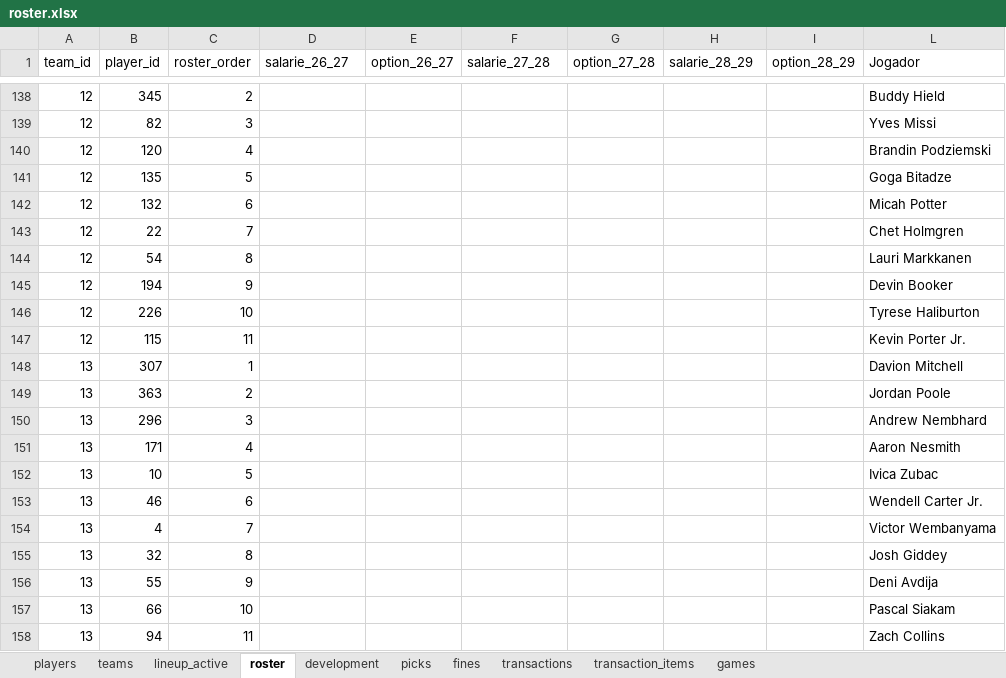
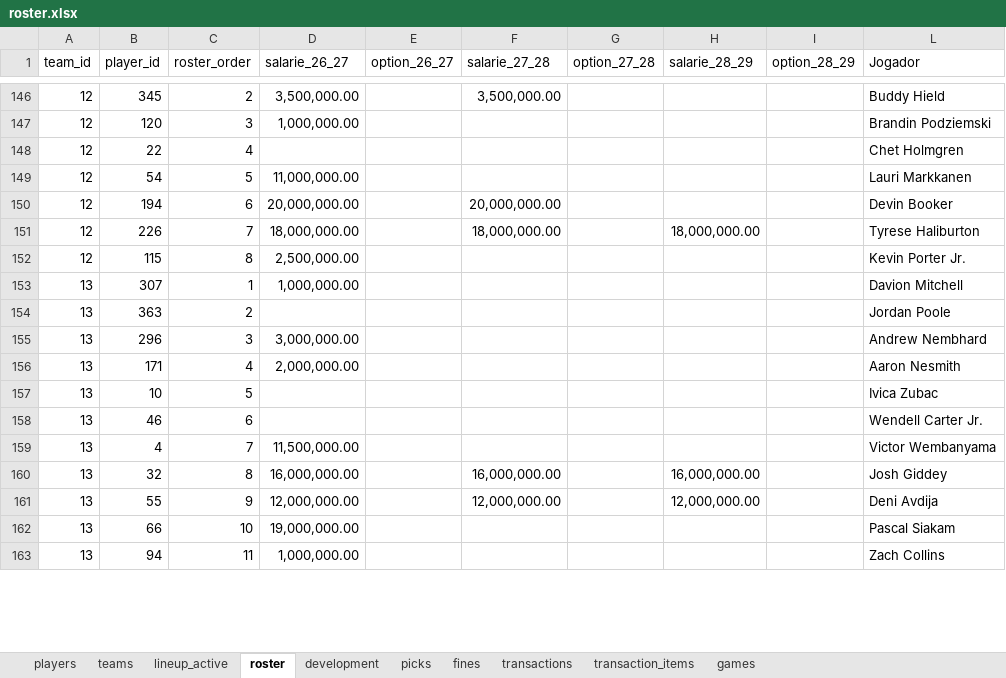
Before and after one commit to filipebrito23/Fantasy-unificado, an Excel workbook: roster.xlsx, sheet roster, drawn as a sheet; only a part is shown, gaps mark what is left out; values as stored, in another font and other column widths than the file's, no borders; removed rows and columns are numbered as before the commit, all else as after; the diff covers the shown part only; the diff names each change by its address in the sheet, - before the commit and + after, or states it on an @@ line.

Commit message:
Update roster.xlsx

```diff
--- a/roster.xlsx (sheet roster)
+++ b/roster.xlsx (sheet roster)
-D146 (salarie_26_27): (empty)
+D146 (salarie_26_27): 3,500,000.00
-F146 (salarie_27_28): (empty)
+F146 (salarie_27_28): 3,500,000.00
-row 139: 12 | 82 | 3 |  |  |  |  |  |  | Yves Missi
-C147 (roster_order): 4
+C147 (roster_order): 3
-D147 (salarie_26_27): (empty)
+D147 (salarie_26_27): 1,000,000.00
-row 141: 12 | 135 | 5 |  |  |  |  |  |  | Goga Bitadze
-row 142: 12 | 132 | 6 |  |  |  |  |  |  | Micah Potter
-C148 (roster_order): 7
+C148 (roster_order): 4
-C149 (roster_order): 8
+C149 (roster_order): 5
-D149 (salarie_26_27): (empty)
+D149 (salarie_26_27): 11,000,000.00
-C150 (roster_order): 9
+C150 (roster_order): 6
-D150 (salarie_26_27): (empty)
+D150 (salarie_26_27): 20,000,000.00
-F150 (salarie_27_28): (empty)
+F150 (salarie_27_28): 20,000,000.00
-C151 (roster_order): 10
+C151 (roster_order): 7
-D151 (salarie_26_27): (empty)
+D151 (salarie_26_27): 18,000,000.00
-F151 (salarie_27_28): (empty)
+F151 (salarie_27_28): 18,000,000.00
-H151 (salarie_28_29): (empty)
+H151 (salarie_28_29): 18,000,000.00
-C152 (roster_order): 11
+C152 (roster_order): 8
-D152 (salarie_26_27): (empty)
+D152 (salarie_26_27): 2,500,000.00
-D153 (salarie_26_27): (empty)
+D153 (salarie_26_27): 1,000,000.00
-D155 (salarie_26_27): (empty)
+D155 (salarie_26_27): 3,000,000.00
-D156 (salarie_26_27): (empty)
+D156 (salarie_26_27): 2,000,000.00
-D159 (salarie_26_27): (empty)
+D159 (salarie_26_27): 11,500,000.00
-D160 (salarie_26_27): (empty)
+D160 (salarie_26_27): 16,000,000.00
-F160 (salarie_27_28): (empty)
+F160 (salarie_27_28): 16,000,000.00
-H160 (salarie_28_29): (empty)
+H160 (salarie_28_29): 16,000,000.00
-D161 (salarie_26_27): (empty)
+D161 (salarie_26_27): 12,000,000.00
-F161 (salarie_27_28): (empty)
+F161 (salarie_27_28): 12,000,000.00
-H161 (salarie_28_29): (empty)
+H161 (salarie_28_29): 12,000,000.00
-D162 (salarie_26_27): (empty)
+D162 (salarie_26_27): 19,000,000.00
-D163 (salarie_26_27): (empty)
+D163 (salarie_26_27): 1,000,000.00
```
Also changed, not shown: 10 added rows, 2 removed rows, 35 edited cells and cell formats elsewhere in this sheet, formulas that keep their value.
